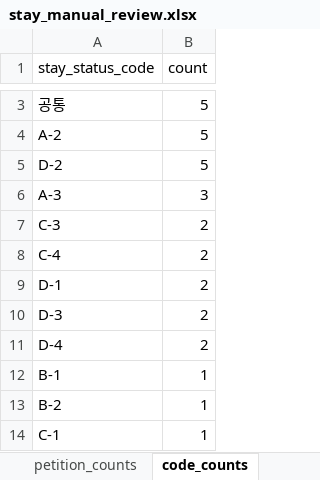
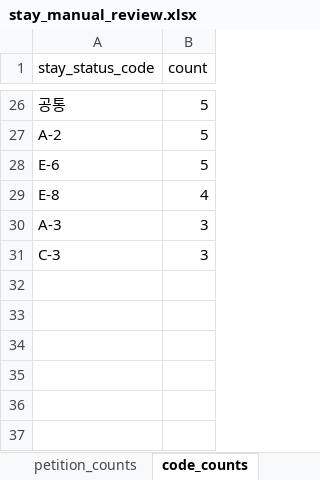
Before and after one commit to jhkim0602/-Vizabridge-IT-AI-, an Excel workbook: output/review/stay_manual_review.xlsx, sheet code_counts, drawn as a sheet; only a part is shown, gaps mark what is left out; values as stored, in another font and other column widths than the file's, no borders; removed rows and columns are numbered as before the commit, all else as after; the diff covers the shown part only; the diff names each change by its address in the sheet, - before the commit and + after, or states it on an @@ line.

```diff
--- a/output/review/stay_manual_review.xlsx (sheet code_counts)
+++ b/output/review/stay_manual_review.xlsx (sheet code_counts)
-A28 (stay_status_code): D-2
+A28 (stay_status_code): E-6
+row 29: E-8 | 4
-B31 (count): 2
+B31 (count): 3
-row 8: C-4 | 2
-row 9: D-1 | 2
-row 10: D-3 | 2
-row 11: D-4 | 2
-row 12: B-1 | 1
-row 13: B-2 | 1
-row 14: C-1 | 1
```
Also changed, not shown: 23 added rows elsewhere in this sheet, sheet all_rows_with_flags, sheet review_candidates, sheet field_fill_rates, sheet petition_counts, sheet subsection_counts, sheet item_type_counts, 1 more sheet, output/review/visa_manual_review.xlsx, 18 other files.
